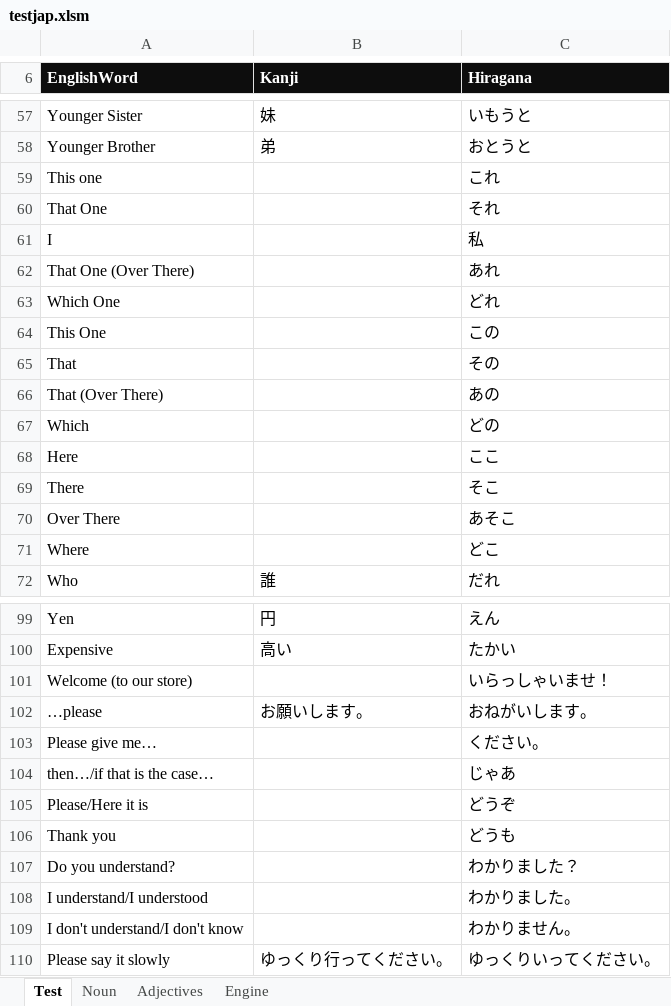
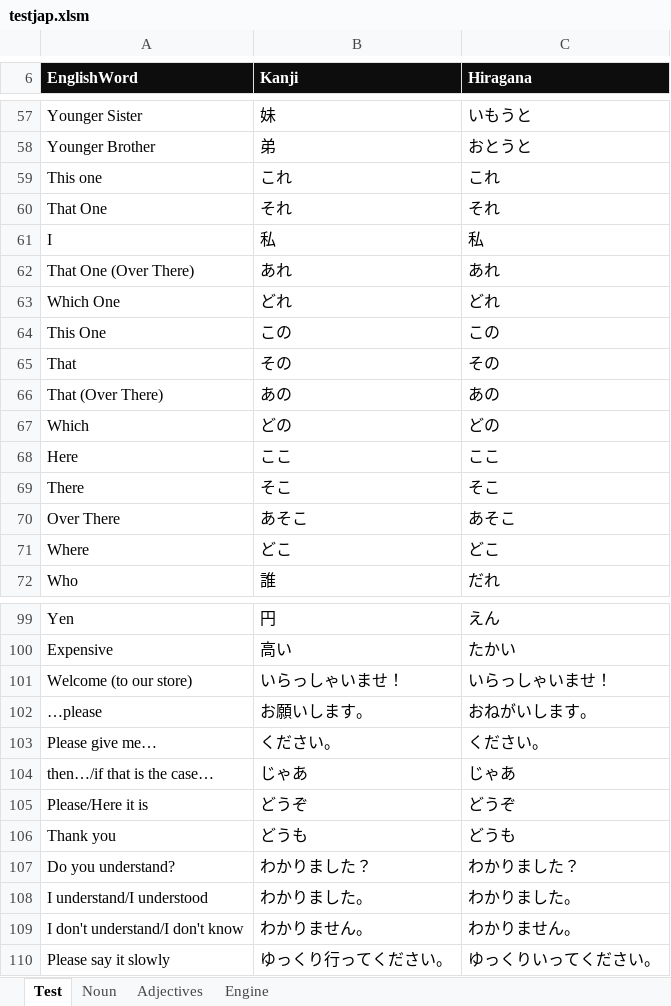
Before and after one commit to oldchunkylow/testoldchunkylow.github.io, an Excel workbook: js/testjap.xlsm, sheet Test, drawn as a sheet; only a part is shown, gaps mark what is left out; values as stored, in another font and other column widths than the file's, no borders; charts and pictures not drawn; the diff covers the shown part only; the diff names each change by its address in the sheet, - before the commit and + after, or states it on an @@ line.

```diff
--- a/js/testjap.xlsm (sheet Test)
+++ b/js/testjap.xlsm (sheet Test)
-B59 (Kanji): (empty)
+B59 (Kanji): これ
-B60 (Kanji): (empty)
+B60 (Kanji): それ
-B61 (Kanji): (empty)
+B61 (Kanji): 私
-B62 (Kanji): (empty)
+B62 (Kanji): あれ
-B63 (Kanji): (empty)
+B63 (Kanji): どれ
-B64 (Kanji): (empty)
+B64 (Kanji): この
-B65 (Kanji): (empty)
+B65 (Kanji): その
-B66 (Kanji): (empty)
+B66 (Kanji): あの
-B67 (Kanji): (empty)
+B67 (Kanji): どの
-B68 (Kanji): (empty)
+B68 (Kanji): ここ
-B69 (Kanji): (empty)
+B69 (Kanji): そこ
-B70 (Kanji): (empty)
+B70 (Kanji): あそこ
-B71 (Kanji): (empty)
+B71 (Kanji): どこ
-B101 (Kanji): (empty)
+B101 (Kanji): いらっしゃいませ！
-B103 (Kanji): (empty)
+B103 (Kanji): ください。
-B104 (Kanji): (empty)
+B104 (Kanji): じゃあ
-B105 (Kanji): (empty)
+B105 (Kanji): どうぞ
-B106 (Kanji): (empty)
+B106 (Kanji): どうも
-B107 (Kanji): (empty)
+B107 (Kanji): わかりました？
-B108 (Kanji): (empty)
+B108 (Kanji): わかりました。
-B109 (Kanji): (empty)
+B109 (Kanji): わかりません。
```
Also changed, not shown: 52 edited cells elsewhere in this sheet, sheet Noun, sheet Adjectives, charts or pictures, 1 other file.
